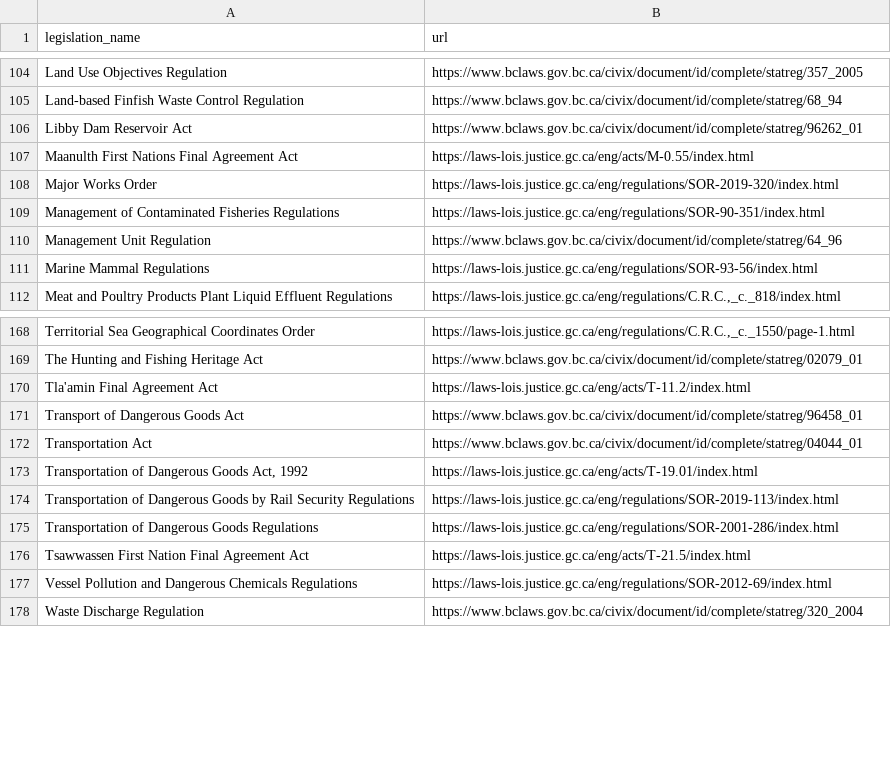
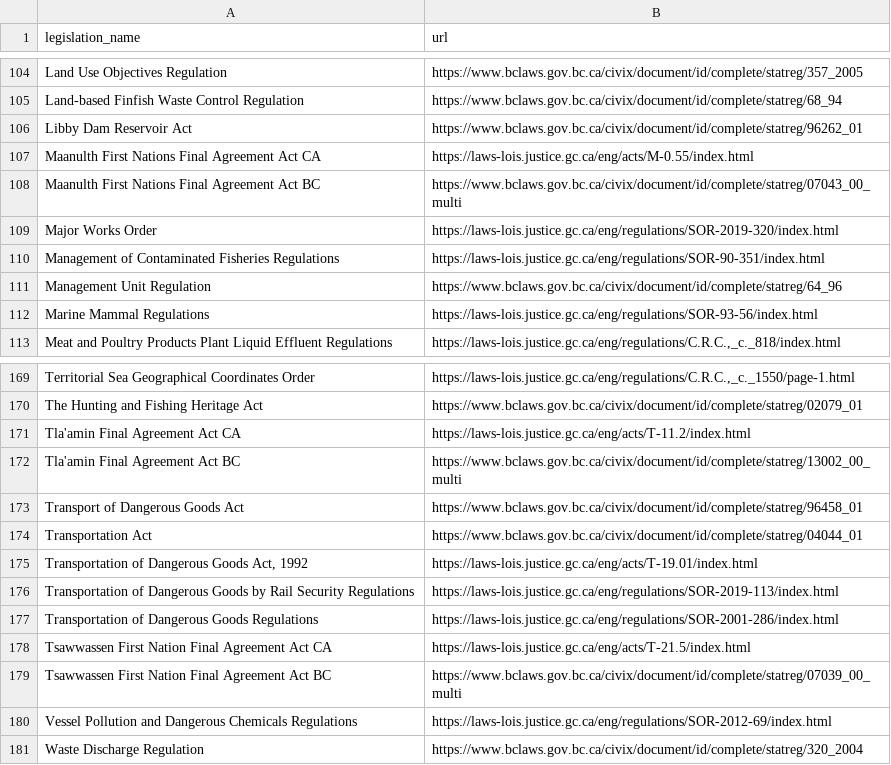
Before and after one commit to ennsjoe/salmon_management_domains_compendium, a CSV file: data/legislation_url.csv, drawn as a sheet; only a part is shown, gaps mark what is left out.

Commit message:
Split Indigenous Final agreement acts by jursidictions (same names) BC/CA

```diff
--- a/data/legislation_url.csv
+++ b/data/legislation_url.csv
@@ -106,3 +106,4 @@ Land-based Finfish Waste Control Regulation,https://www.bclaws.gov.bc.ca/civix/d
 Libby Dam Reservoir Act,https://www.bclaws.gov.bc.ca/civix/document/id/complete/statreg/96262_01
-Maanulth First Nations Final Agreement Act,https://laws-lois.justice.gc.ca/eng/acts/M-0.55/index.html
+Maanulth First Nations Final Agreement Act CA,https://laws-lois.justice.gc.ca/eng/acts/M-0.55/index.html
+Maanulth First Nations Final Agreement Act BC,https://www.bclaws.gov.bc.ca/civix/document/id/complete/statreg/07043_00_multi
 Major Works Order,https://laws-lois.justice.gc.ca/eng/regulations/SOR-2019-320/index.html
@@ -169,3 +170,4 @@ Territorial Sea Geographical Coordinates Order,"https://laws-lois.justice.gc.ca/
 The Hunting and Fishing Heritage Act,https://www.bclaws.gov.bc.ca/civix/document/id/complete/statreg/02079_01
-Tla'amin Final Agreement Act,https://laws-lois.justice.gc.ca/eng/acts/T-11.2/index.html
+Tla'amin Final Agreement Act CA,https://laws-lois.justice.gc.ca/eng/acts/T-11.2/index.html
+Tla'amin Final Agreement Act BC,https://www.bclaws.gov.bc.ca/civix/document/id/complete/statreg/13002_00_multi
 Transport of Dangerous Goods Act,https://www.bclaws.gov.bc.ca/civix/document/id/complete/statreg/96458_01
@@ -175,3 +177,4 @@ Transportation of Dangerous Goods by Rail Security Regulations,https://laws-lois
 Transportation of Dangerous Goods Regulations,https://laws-lois.justice.gc.ca/eng/regulations/SOR-2001-286/index.html
-Tsawwassen First Nation Final Agreement Act,https://laws-lois.justice.gc.ca/eng/acts/T-21.5/index.html
+Tsawwassen First Nation Final Agreement Act CA,https://laws-lois.justice.gc.ca/eng/acts/T-21.5/index.html
+Tsawwassen First Nation Final Agreement Act BC,https://www.bclaws.gov.bc.ca/civix/document/id/complete/statreg/07039_00_multi
 Vessel Pollution and Dangerous Chemicals Regulations,https://laws-lois.justice.gc.ca/eng/regulations/SOR-2012-69/index.html
```
Also changed, not shown: data/agencies.csv.
